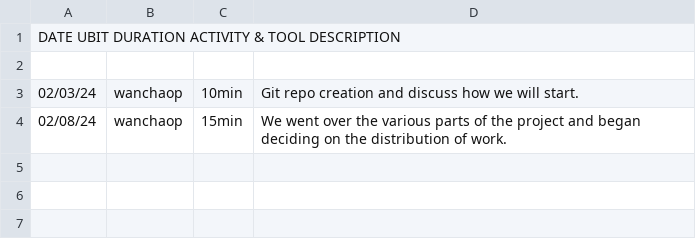
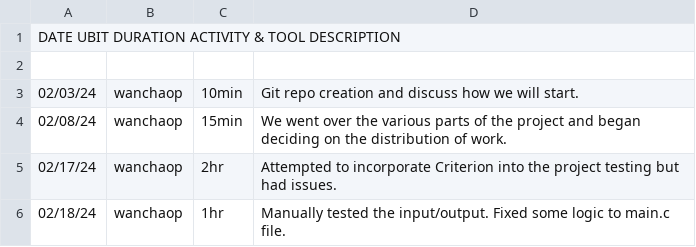
Before and after one commit to benben46/csv, a CSV file: wanchaop.csv, drawn as a sheet.

Commit message:
updated wanchaop.csv

```diff
--- a/wanchaop.csv
+++ b/wanchaop.csv
@@ -4 +4,3 @@ DATE        UBIT      DURATION    ACTIVITY & TOOL DESCRIPTION
 02/08/24,wanchaop,15min,We went over the various parts of the project and began deciding on the distribution of work.
+02/17/24,wanchaop,2hr,Attempted to incorporate Criterion into the project testing but had issues.
+02/18/24,wanchaop,1hr,Manually tested the input/output. Fixed some logic to main.c file.
```
Also changed, not shown: 1 other file.
